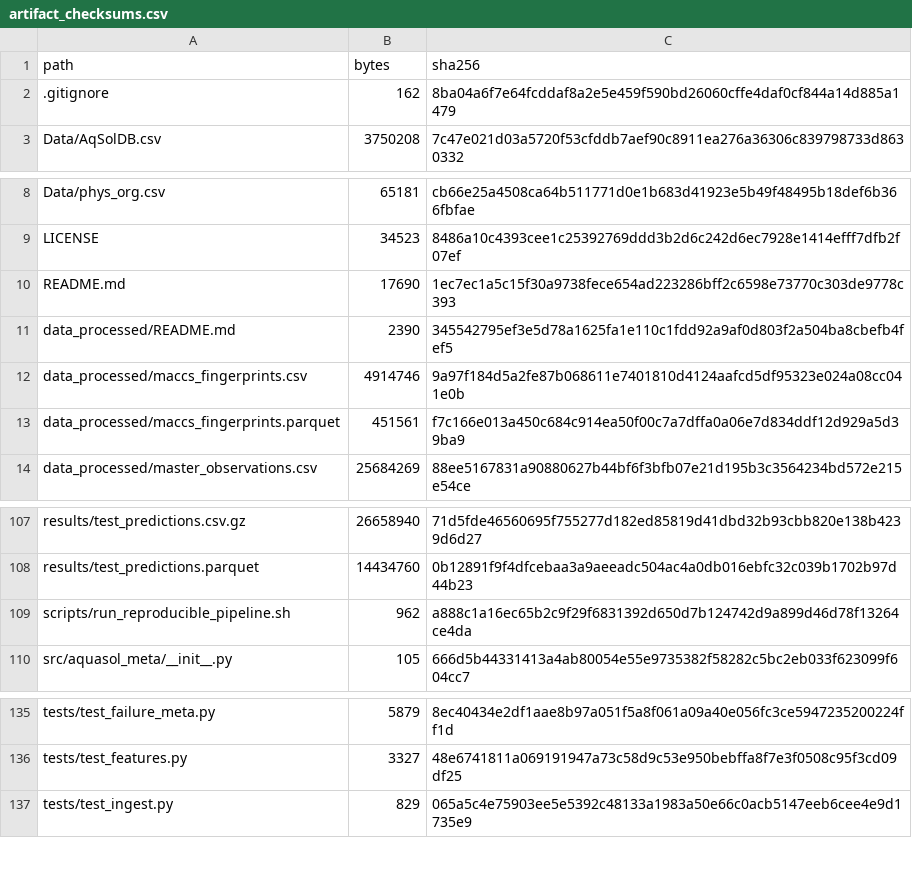
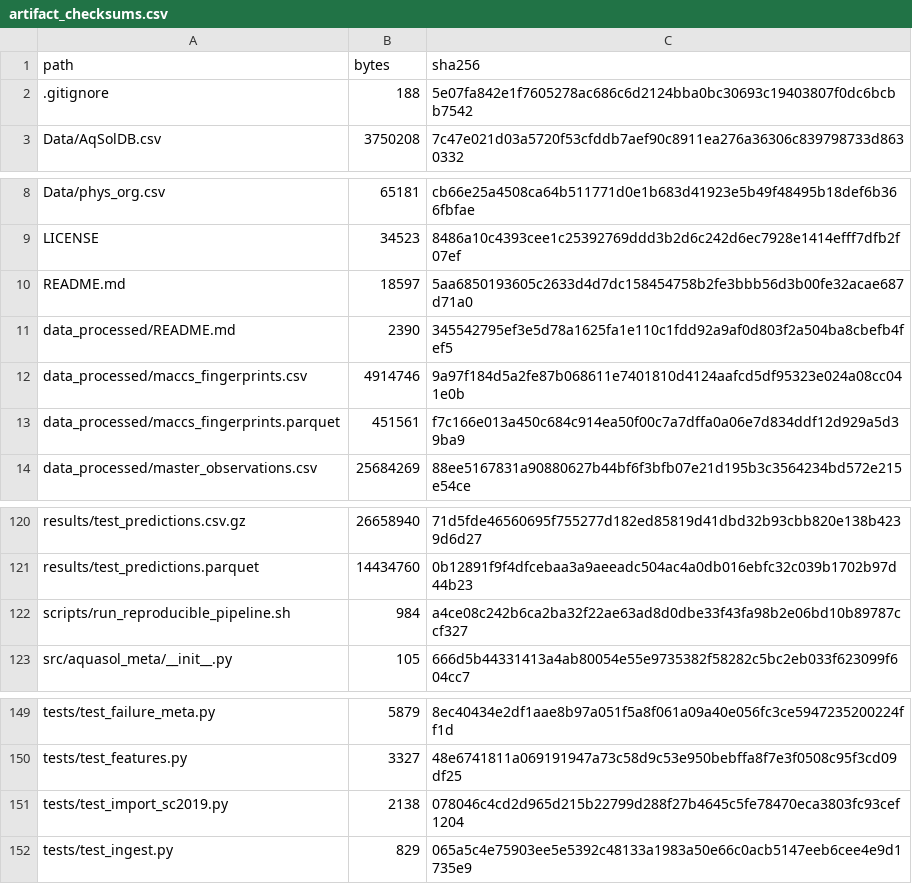
Before and after one commit to BanerjeeAbhisek/Success_Prediction_of_AquSol_Algos, a CSV file: reports/artifact_checksums.csv, drawn as a sheet; only a part is shown, gaps mark what is left out; the diff covers the shown part only.

Commit message:
Add SC2019 external data import and overlap audit

```diff
--- a/reports/artifact_checksums.csv
+++ b/reports/artifact_checksums.csv
@@ -1,3 +1,3 @@
 path,bytes,sha256
-.gitignore,162,8ba04a6f7e64fcddaf8a2e5e459f590bd26060cffe4daf0cf844a14d885a1479
+.gitignore,188,5e07fa842e1f7605278ac686c6d2124bba0bc30693c19403807f0dc6bcbb7542
 Data/AqSolDB.csv,3750208,7c47e021d03a5720f53cfddb7aef90c8911ea276a36306c839798733d8630332
@@ -9,3 +9,3 @@ Data/phys_org.csv,65181,cb66e25a4508ca64b511771d0e1b683d41923e5b49f48495b18def6b
 LICENSE,34523,8486a10c4393cee1c25392769ddd3b2d6c242d6ec7928e1414efff7dfb2f07ef
-README.md,17690,1ec7ec1a5c15f30a9738fece654ad223286bff2c6598e73770c303de9778c393
+README.md,18597,5aa6850193605c2633d4d7dc158454758b2fe3bbb56d3b00fe32acae687d71a0
 data_processed/README.md,2390,345542795ef3e5d78a1625fa1e110c1fdd92a9af0d803f2a504ba8cbefb4fef5
@@ -108,3 +121,3 @@ results/test_predictions.csv.gz,26658940,71d5fde46560695f755277d182ed85819d41dbd
 results/test_predictions.parquet,14434760,0b12891f9f4dfcebaa3a9aeeadc504ac4a0db016ebfc32c039b1702b97d44b23
-scripts/run_reproducible_pipeline.sh,962,a888c1a16ec65b2c9f29f6831392d650d7b124742d9a899d46d78f13264ce4da
+scripts/run_reproducible_pipeline.sh,984,a4ce08c242b6ca2ba32f22ae63ad8d0dbe33f43fa98b2e06bd10b89787ccf327
 src/aquasol_meta/__init__.py,105,666d5b44331413a4ab80054e55e9735382f58282c5bc2eb033f623099f604cc7
@@ -136,2 +150,3 @@ tests/test_failure_meta.py,5879,8ec40434e2df1aae8b97a051f5a8f061a09a40e056fc3ce5
 tests/test_features.py,3327,48e6741811a069191947a73c58d9c53e950bebffa8f7e3f0508c95f3cd09df25
+tests/test_import_sc2019.py,2138,078046c4cd2d965d215b22799d288f27b4645c5fe78470eca3803fc93cef1204
 tests/test_ingest.py,829,065a5c4e75903ee5e5392c48133a1983a50e66c0acb5147eeb6cee4e9d1735e9
```
Also changed, not shown: 14 added rows and 4 edited cells elsewhere in this file, reports/reproducibility_manifest.csv, 21 other files.
